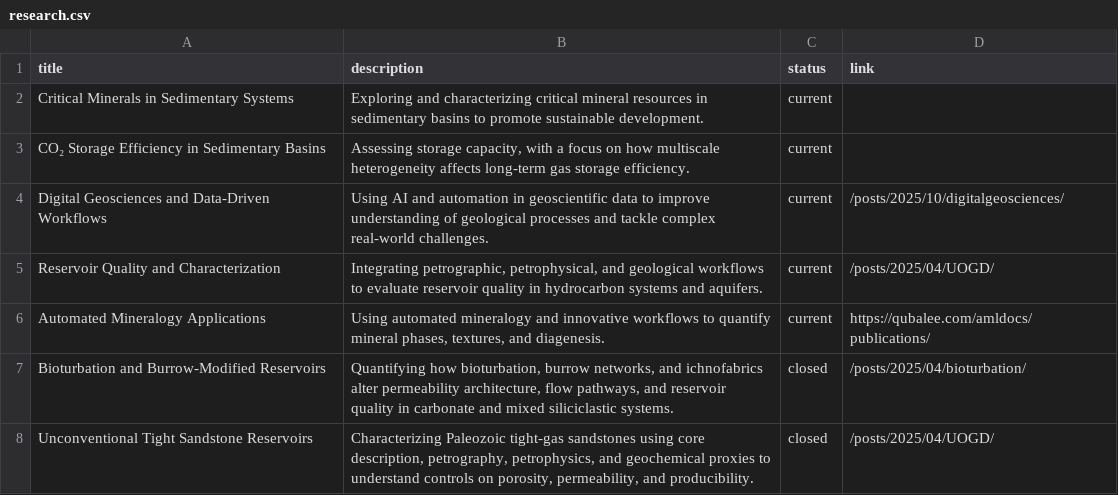
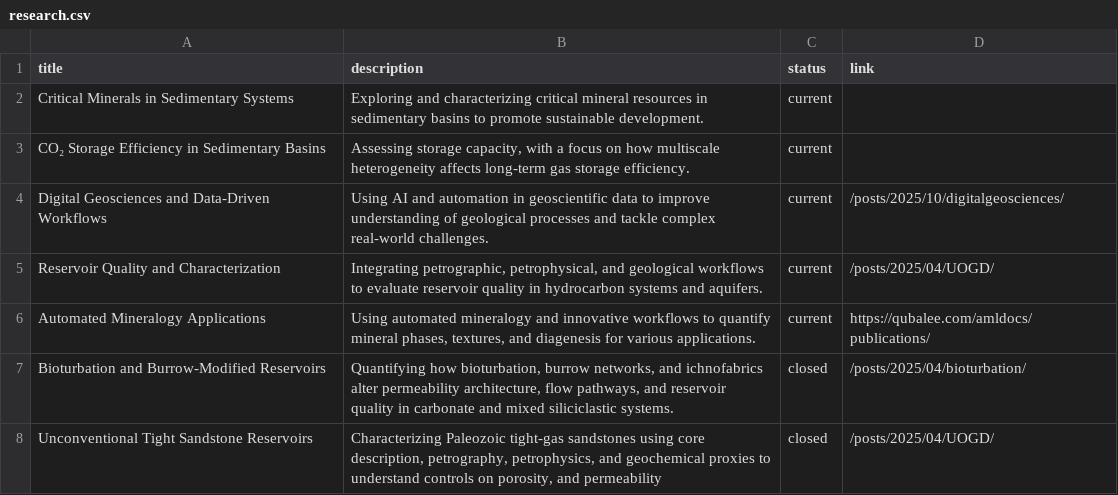
Before and after one commit to qubalee/qubalee.github.io, a CSV file: public/data/research.csv, drawn as a sheet.

Commit message:
Update research.csv

```diff
--- a/public/data/research.csv
+++ b/public/data/research.csv
@@ -5,4 +5,4 @@ title,description,status, link
 "Reservoir Quality and Characterization","Integrating petrographic, petrophysical, and geological workflows to evaluate reservoir quality in hydrocarbon systems and aquifers.",current, "/posts/2025/04/UOGD/"
-"Automated Mineralogy Applications","Using automated mineralogy and innovative workflows to quantify mineral phases, textures, and diagenesis.",current, "https://qubalee.com/amldocs/publications/"
+"Automated Mineralogy Applications","Using automated mineralogy and innovative workflows to quantify mineral phases, textures, and diagenesis for various applications.",current, "https://qubalee.com/amldocs/publications/"
 "Bioturbation and Burrow-Modified Reservoirs","Quantifying how bioturbation, burrow networks, and ichnofabrics alter permeability architecture, flow pathways, and reservoir quality in carbonate and mixed siliciclastic systems.",closed, "/posts/2025/04/bioturbation/"
-"Unconventional Tight Sandstone Reservoirs","Characterizing Paleozoic tight-gas sandstones using core description, petrography, petrophysics, and geochemical proxies to understand controls on porosity, permeability, and producibility.",closed, "/posts/2025/04/UOGD/"
+"Unconventional Tight Sandstone Reservoirs","Characterizing Paleozoic tight-gas sandstones using core description, petrography, petrophysics, and geochemical proxies to understand controls on porosity, and permeability",closed, "/posts/2025/04/UOGD/"
```
